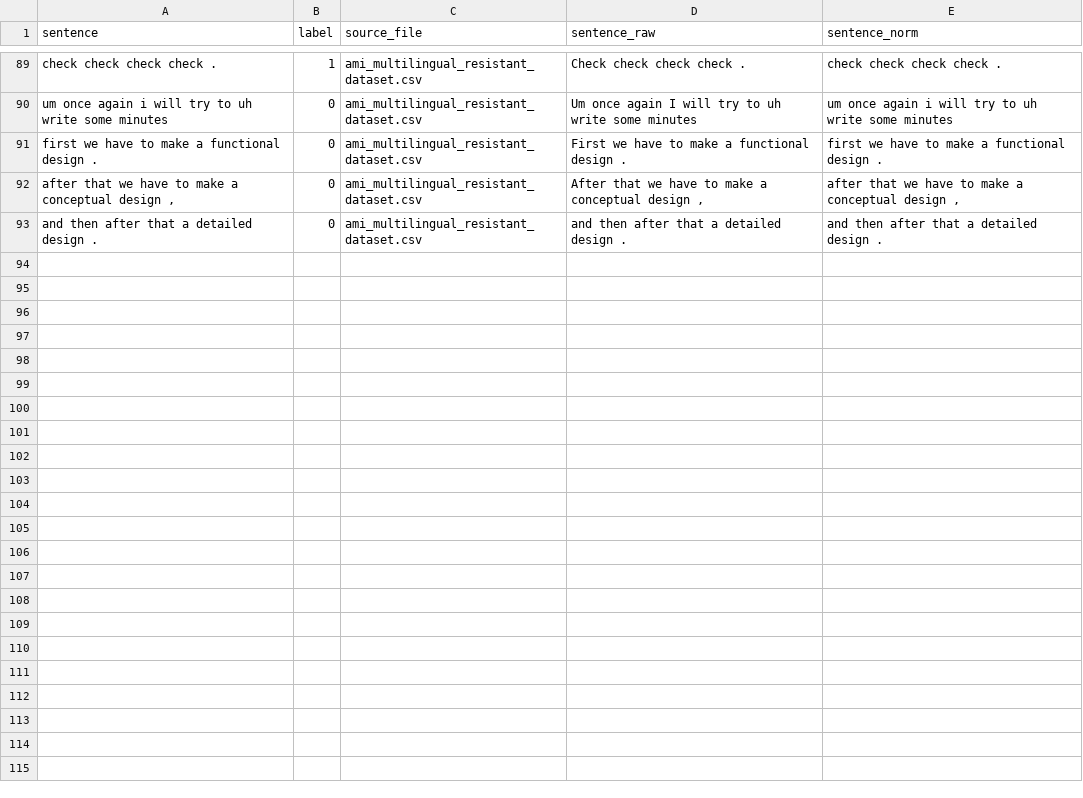
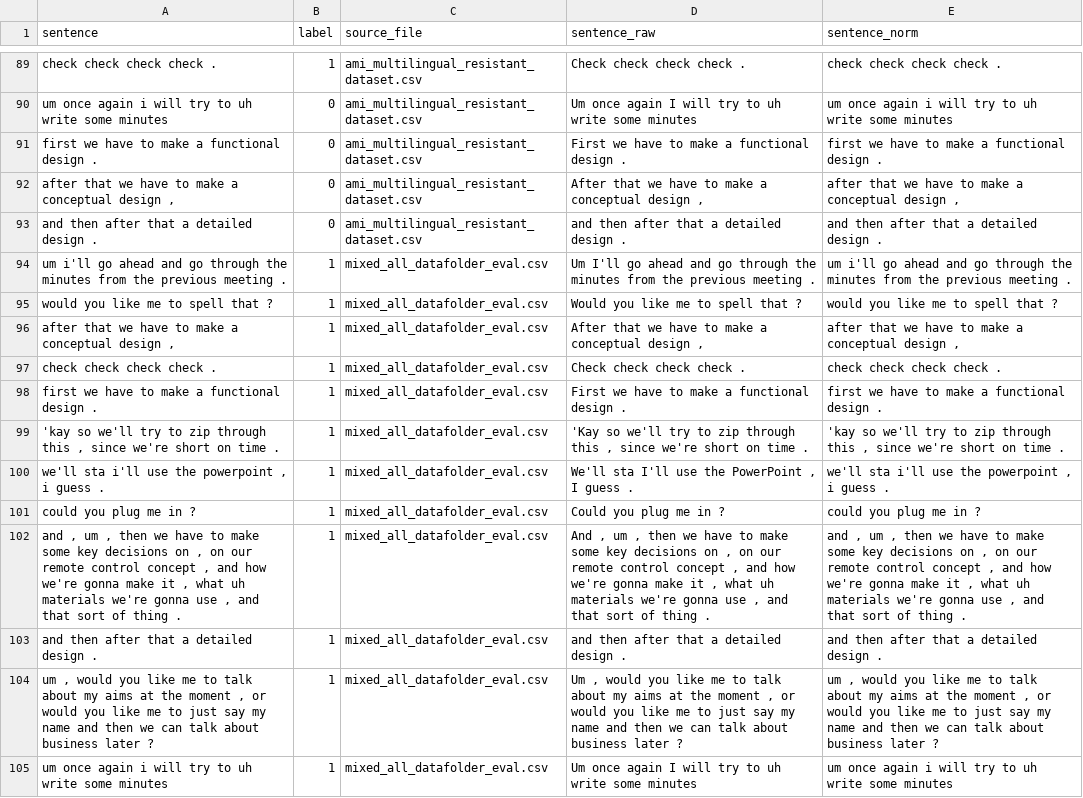
Before and after one commit to KeithMercado/svm-based-action-extraction, a CSV file: output/thesis_eval/data_hygiene_label_conflicts.csv, drawn as a sheet; only a part is shown, gaps mark what is left out; the diff names each change by its address in the sheet, - before the commit and + after, or states it on an @@ line.

```diff
--- a/output/thesis_eval/data_hygiene_label_conflicts.csv
+++ b/output/thesis_eval/data_hygiene_label_conflicts.csv
+row 94: um i'll go ahead and go through the minutes from the previous meeting . | 1 | mixed_all_datafolder_eval.csv | Um I'll go ahead and go through the minutes from the previous meeting . | um i'll go ahead and go through the minutes from the previous meeting .
+row 95: would you like me to spell that ? | 1 | mixed_all_datafolder_eval.csv | Would you like me to spell that ? | would you like me to spell that ?
+row 96: after that we have to make a conceptual design , | 1 | mixed_all_datafolder_eval.csv | After that we have to make a conceptual design , | after that we have to make a conceptual design ,
+row 97: check check check check . | 1 | mixed_all_datafolder_eval.csv | Check check check check . | check check check check .
+row 98: first we have to make a functional design . | 1 | mixed_all_datafolder_eval.csv | First we have to make a functional design . | first we have to make a functional design .
+row 99: 'kay so we'll try to zip through this , since we're short on time . | 1 | mixed_all_datafolder_eval.csv | 'Kay so we'll try to zip through this , since we're short on time . | 'kay so we'll try to zip through this , since we're short on time .
+row 100: we'll sta i'll use the powerpoint , i guess . | 1 | mixed_all_datafolder_eval.csv | We'll sta I'll use the PowerPoint , I guess . | we'll sta i'll use the powerpoint , i guess .
+row 101: could you plug me in ? | 1 | mixed_all_datafolder_eval.csv | Could you plug me in ? | could you plug me in ?
+row 102: and , um , then we have to make some key decisions on , on our remote control concept , and how we're gonna make it , what uh materials we're gonna use , and that sort of thing . | 1 | mixed_all_datafolder_eval.csv | And , um , then we have to make some key decisions on , on our remote control concept , and how we're gonna make it , what uh materials we're gonna use , and that sort of thing . | and , um , then we have to make some key decisions on , on our remote control concept , and how we're gonna make it , what uh materials we're gonna use , and that sort of thing .
+row 103: and then after that a detailed design . | 1 | mixed_all_datafolder_eval.csv | and then after that a detailed design . | and then after that a detailed design .
+row 104: um , would you like me to talk about my aims at the moment , or would you like me to just say my name and then we can talk about business later ? | 1 | mixed_all_datafolder_eval.csv | Um , would you like me to talk about my aims at the moment , or would you like me to just say my name and then we can talk about business later ? | um , would you like me to talk about my aims at the moment , or would you like me to just say my name and then we can talk about business later ?
+row 105: um once again i will try to uh write some minutes | 1 | mixed_all_datafolder_eval.csv | Um once again I will try to uh write some minutes | um once again i will try to uh write some minutes
```
Also changed, not shown: output/thesis_eval/false_negative_manual_annotation_template.csv, output/thesis_eval/hard_negative_candidates_high_recall.csv, 16 other files.
